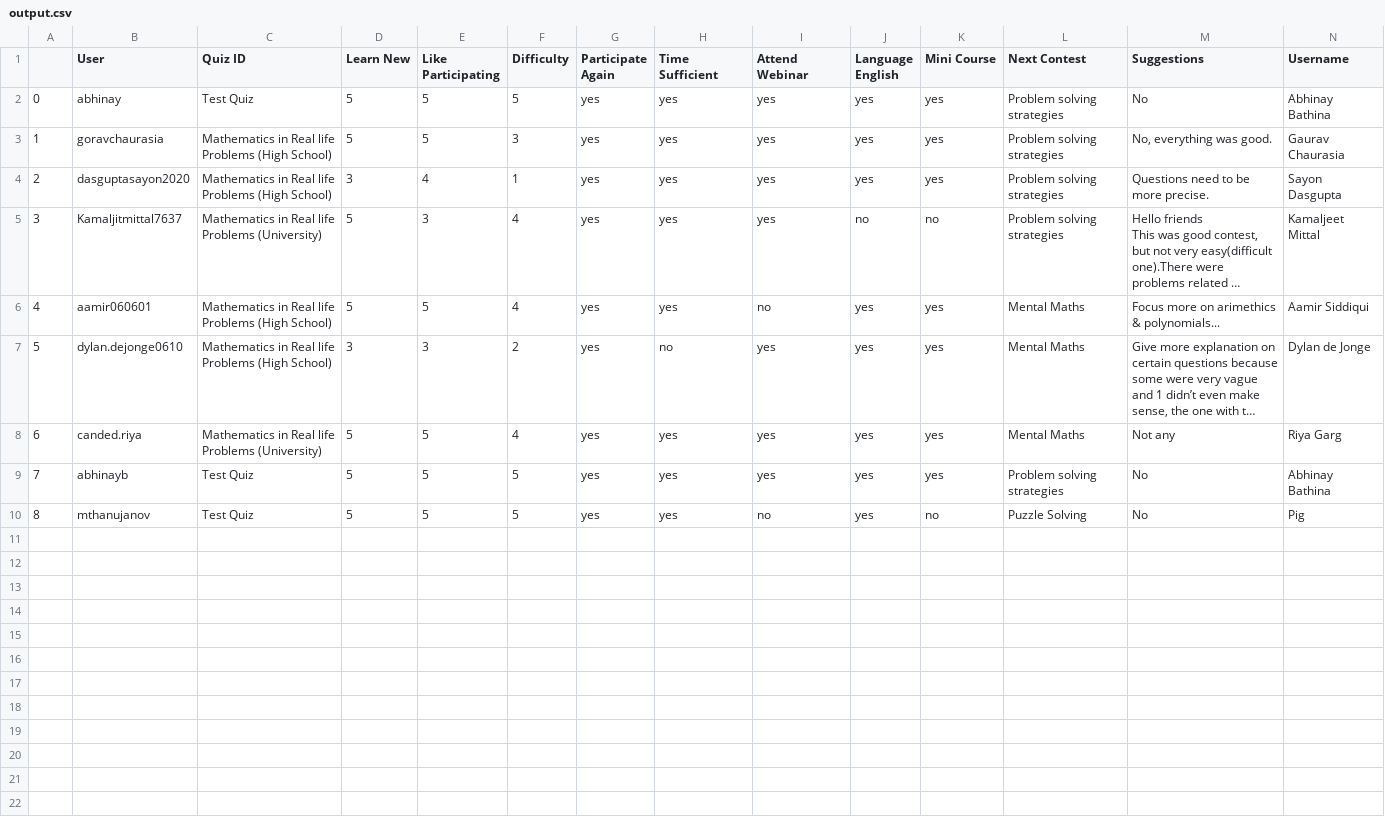
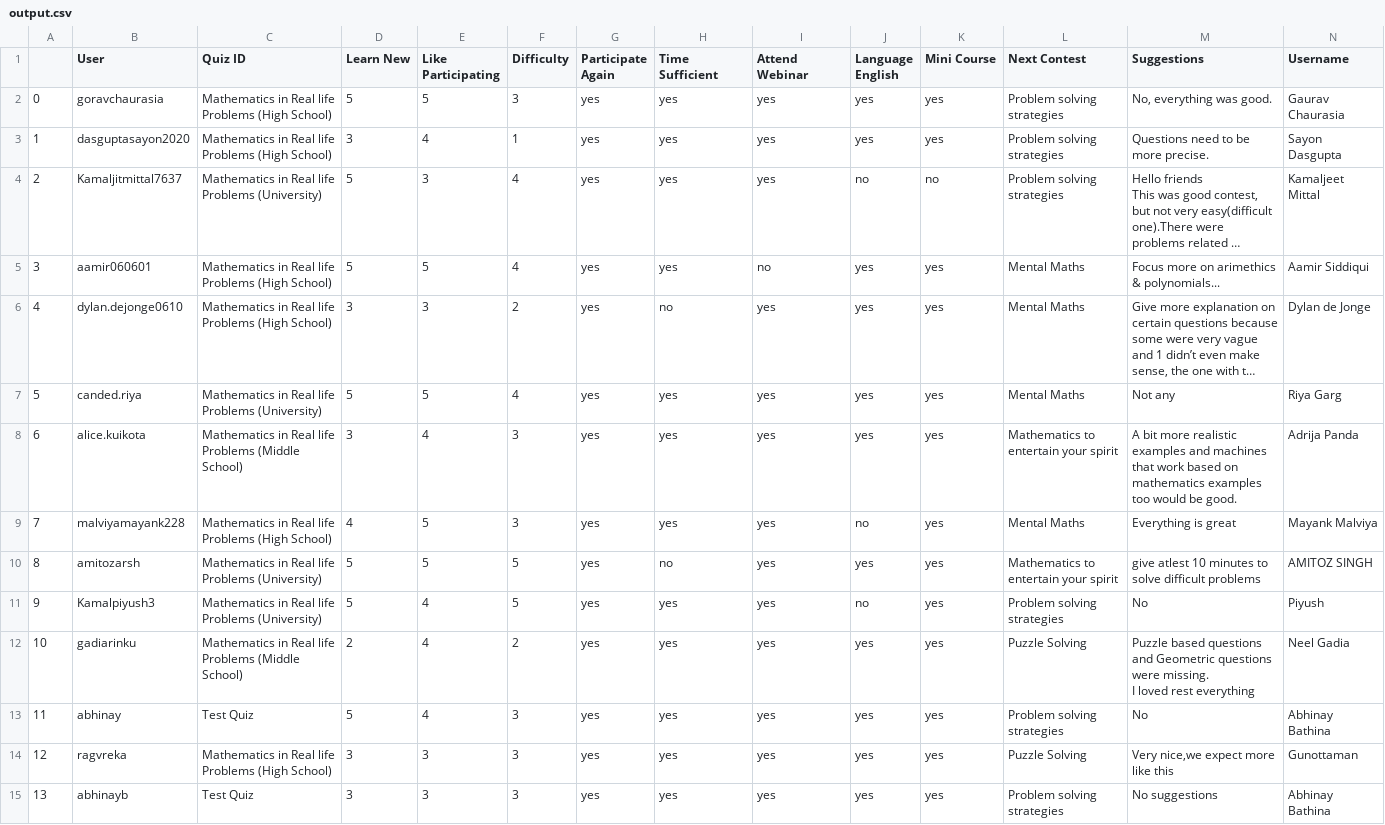
Before and after one commit to Mycrobites/quiz_backend, a CSV file: media/feedbackResponses/output.csv, drawn as a sheet; long unchanged cells end in …; removed rows and columns are numbered as before the commit, all else as after; ↵ is a line break in a cell; the diff names each change by its address in the sheet, - before the commit and + after, or states it on an @@ line.

Commit message:
Updated Admin Panel + Added User Creation and User Change Forms

```diff
--- a/media/feedbackResponses/output.csv
+++ b/media/feedbackResponses/output.csv
-row 2: 0 | abhinay | Test Quiz | 5 | 5 | 5 | yes | yes | yes | yes | yes | Problem solving strategies | No | Abhinay Bathina
@@ column A renumbered between rows 2 and 15 @@
+row 8: 6 | alice.kuikota | Mathematics in Real life Problems (Middle School) | 3 | 4 | 3 | yes | yes | yes | yes | yes | Mathematics to entertain your spirit | A bit more realistic examples and machines that work based on mathematics examples too would be good. | Adrija Panda
+row 9: 7 | malviyamayank228 | Mathematics in Real life Problems (High School) | 4 | 5 | 3 | yes | yes | yes | no | yes | Mental Maths | Everything is great | Mayank Malviya
+row 10: 8 | amitozarsh | Mathematics in Real life Problems (University) | 5 | 5 | 5 | yes | no | yes | yes | yes | Mathematics to entertain your spirit | give atlest 10 minutes to solve difficult problems | AMITOZ SINGH
+row 11: 9 | Kamalpiyush3 | Mathematics in Real life Problems (University) | 5 | 4 | 5 | yes | yes | yes | no | yes | Problem solving strategies | No | Piyush
+row 12: 10 | gadiarinku | Mathematics in Real life Problems (Middle School) | 2 | 4 | 2 | yes | yes | yes | yes | yes | Puzzle Solving | Puzzle based questions and Geometric questions were missing. ↵ I loved rest everything | Neel Gadia
+row 13: 11 | abhinay | Test Quiz | 5 | 4 | 3 | yes | yes | yes | yes | yes | Problem solving strategies | No | Abhinay Bathina
+row 14: 12 | ragvreka | Mathematics in Real life Problems (High School) | 3 | 3 | 3 | yes | yes | yes | yes | yes | Puzzle Solving | Very nice,we expect more like this | Gunottaman
-D15 (Learn New): 5
+D15 (Learn New): 3
-E15 (Like Participating): 5
+E15 (Like Participating): 3
-F15 (Difficulty): 5
+F15 (Difficulty): 3
-M15 (Suggestions): No
+M15 (Suggestions): No suggestions
-row 10: 8 | mthanujanov | Test Quiz | 5 | 5 | 5 | yes | yes | no | yes | no | Puzzle Solving | No | Pig
```
Also changed, not shown: 7 other files.
